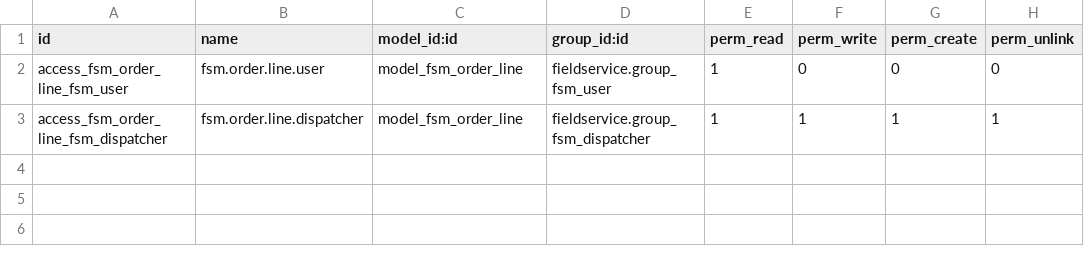
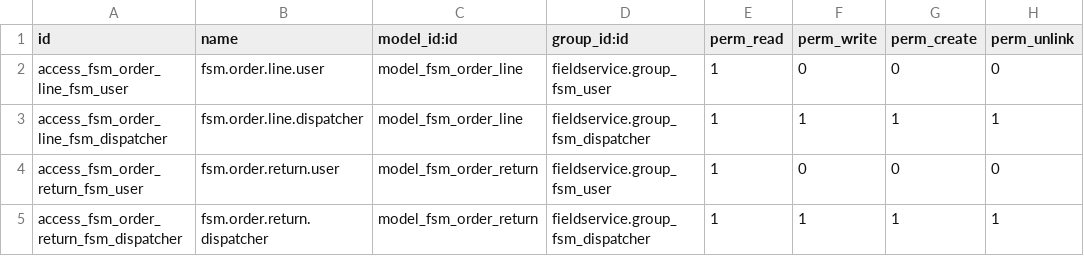
Before and after one commit to ursais/field-service, a CSV file: fieldservice_stock/security/ir.model.access.csv, drawn as a sheet; the diff names each change by its address in the sheet, - before the commit and + after, or states it on an @@ line.

Commit message:
[IMP] fieldservice_stock

```diff
--- a/fieldservice_stock/security/ir.model.access.csv
+++ b/fieldservice_stock/security/ir.model.access.csv
+row 4: access_fsm_order_return_fsm_user | fsm.order.return.user | model_fsm_order_return | fieldservice.group_fsm_user | 1 | 0 | 0 | 0
+row 5: access_fsm_order_return_fsm_dispatcher | fsm.order.return.dispatcher | model_fsm_order_return | fieldservice.group_fsm_dispatcher | 1 | 1 | 1 | 1
```
Also changed, not shown: 9 other files.
